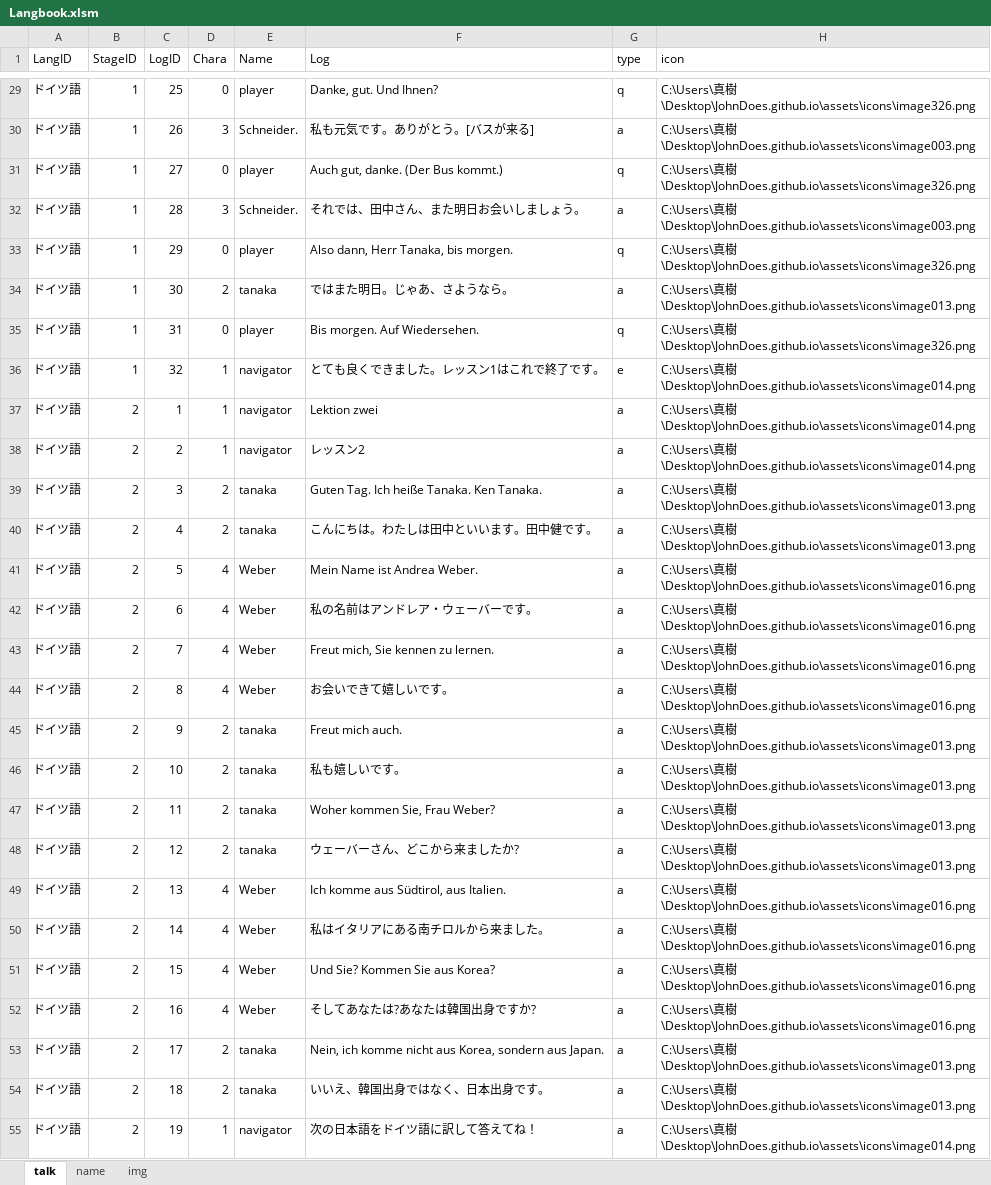
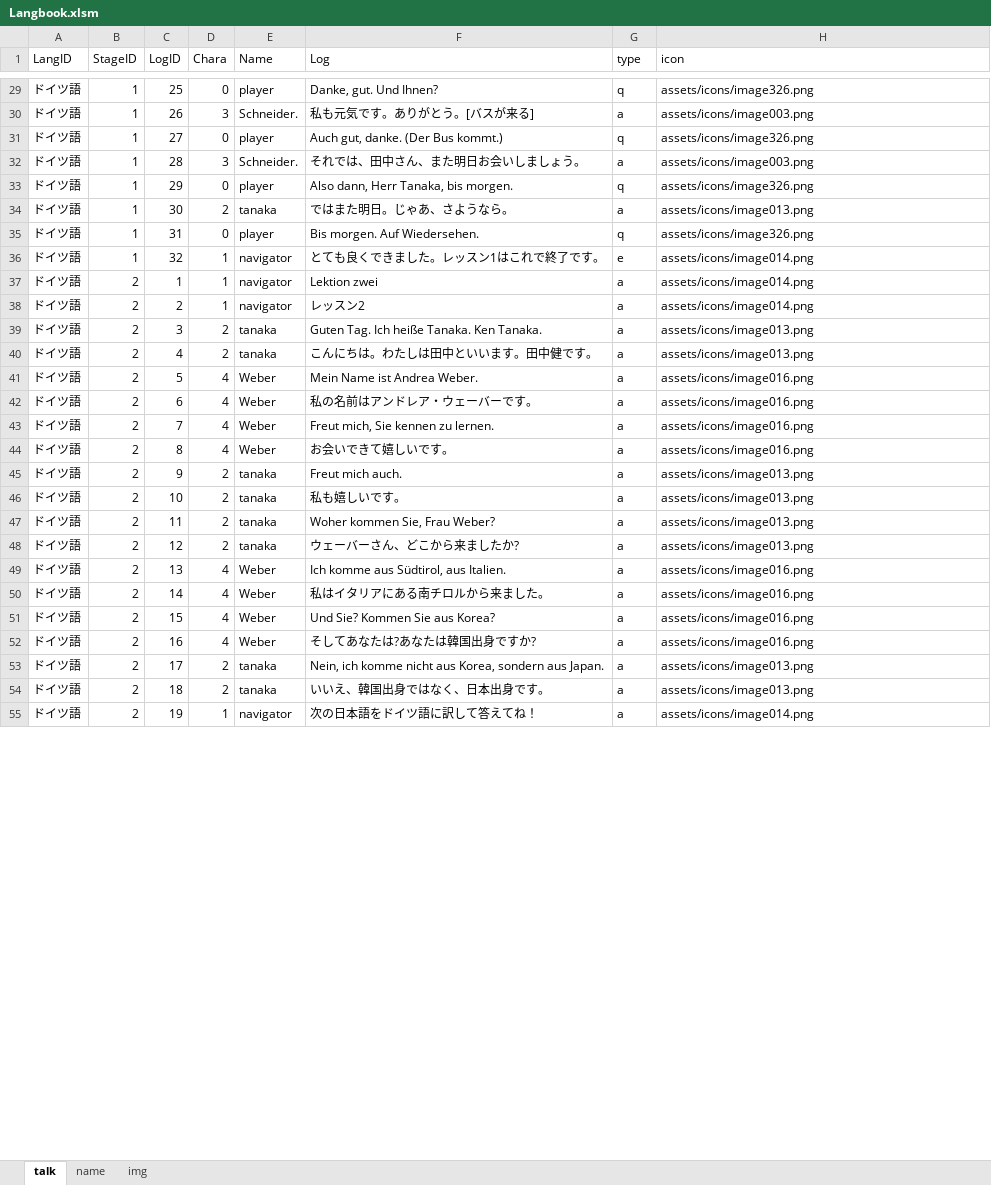
Before and after one commit to JohnDoes/JohnDoes.github.io, an Excel workbook: assets/Langbook.xlsm, sheet talk, drawn as a sheet; only a part is shown, gaps mark what is left out; values as stored, in another font and other column widths than the file's, no borders; conditional formats not drawn; the diff covers the shown part only; the diff names each change by its address in the sheet, - before the commit and + after, or states it on an @@ line.

```diff
--- a/assets/Langbook.xlsm (sheet talk)
+++ b/assets/Langbook.xlsm (sheet talk)
-H29 (icon): C:\Users\真樹\Desktop\JohnDoes.github.io\assets\icons\image326.png
+H29 (icon): assets/icons/image326.png
-H30 (icon): C:\Users\真樹\Desktop\JohnDoes.github.io\assets\icons\image003.png
+H30 (icon): assets/icons/image003.png
-H31 (icon): C:\Users\真樹\Desktop\JohnDoes.github.io\assets\icons\image326.png
+H31 (icon): assets/icons/image326.png
-H32 (icon): C:\Users\真樹\Desktop\JohnDoes.github.io\assets\icons\image003.png
+H32 (icon): assets/icons/image003.png
-H33 (icon): C:\Users\真樹\Desktop\JohnDoes.github.io\assets\icons\image326.png
+H33 (icon): assets/icons/image326.png
-H34 (icon): C:\Users\真樹\Desktop\JohnDoes.github.io\assets\icons\image013.png
+H34 (icon): assets/icons/image013.png
-H35 (icon): C:\Users\真樹\Desktop\JohnDoes.github.io\assets\icons\image326.png
+H35 (icon): assets/icons/image326.png
-H36:H38 (icon): C:\Users\真樹\Desktop\JohnDoes.github.io\assets\icons\image014.png
+H36:H38 (icon): assets/icons/image014.png
-H39:H40 (icon): C:\Users\真樹\Desktop\JohnDoes.github.io\assets\icons\image013.png
+H39:H40 (icon): assets/icons/image013.png
-H41:H44 (icon): C:\Users\真樹\Desktop\JohnDoes.github.io\assets\icons\image016.png
+H41:H44 (icon): assets/icons/image016.png
-H45:H48 (icon): C:\Users\真樹\Desktop\JohnDoes.github.io\assets\icons\image013.png
+H45:H48 (icon): assets/icons/image013.png
-H49:H52 (icon): C:\Users\真樹\Desktop\JohnDoes.github.io\assets\icons\image016.png
+H49:H52 (icon): assets/icons/image016.png
-H53:H54 (icon): C:\Users\真樹\Desktop\JohnDoes.github.io\assets\icons\image013.png
+H53:H54 (icon): assets/icons/image013.png
-H55 (icon): C:\Users\真樹\Desktop\JohnDoes.github.io\assets\icons\image014.png
+H55 (icon): assets/icons/image014.png
```
Also changed, not shown: 108 edited cells elsewhere in this sheet, sheet name, 3 other files.
